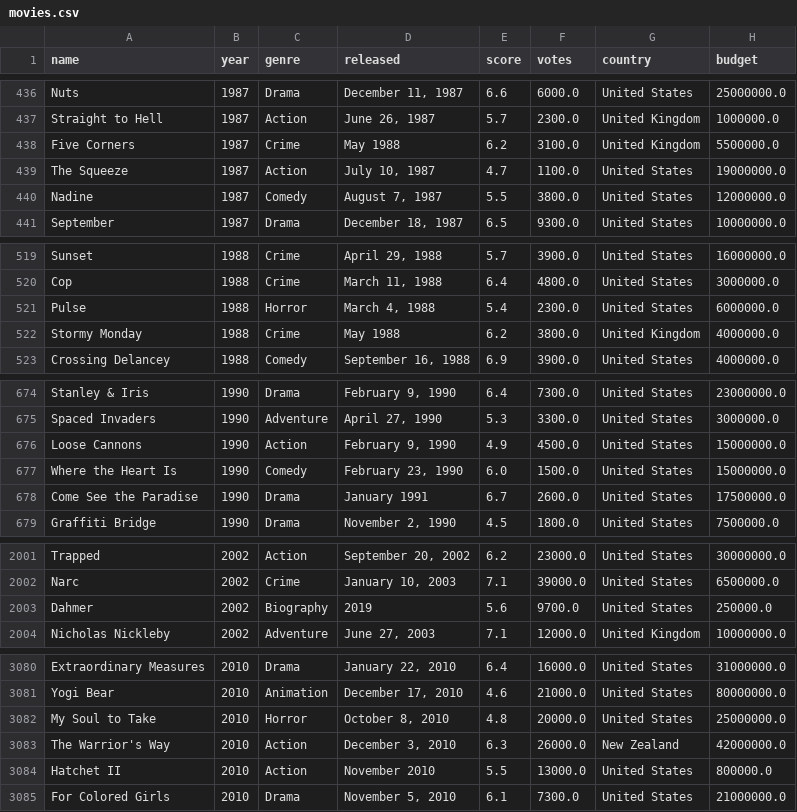
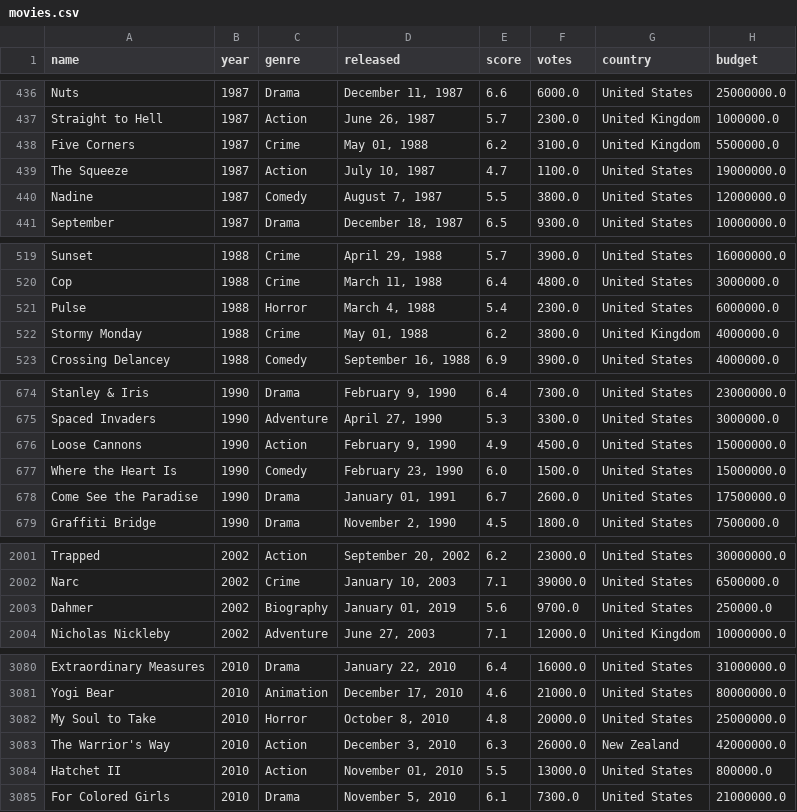
Before and after one commit to benpm/moviz, a CSV file: public/movies.csv, drawn as a sheet; only a part is shown, gaps mark what is left out; the diff names each change by its address in the sheet, - before the commit and + after, or states it on an @@ line.

```diff
--- a/public/movies.csv
+++ b/public/movies.csv
-D438 (released): May 1988
+D438 (released): May 01, 1988
-D522 (released): May 1988
+D522 (released): May 01, 1988
-D678 (released): January 1991
+D678 (released): January 01, 1991
-D2003 (released): 2019
+D2003 (released): January 01, 2019
-D3084 (released): November 2010
+D3084 (released): November 01, 2010
```
Also changed, not shown: 2 other files.
